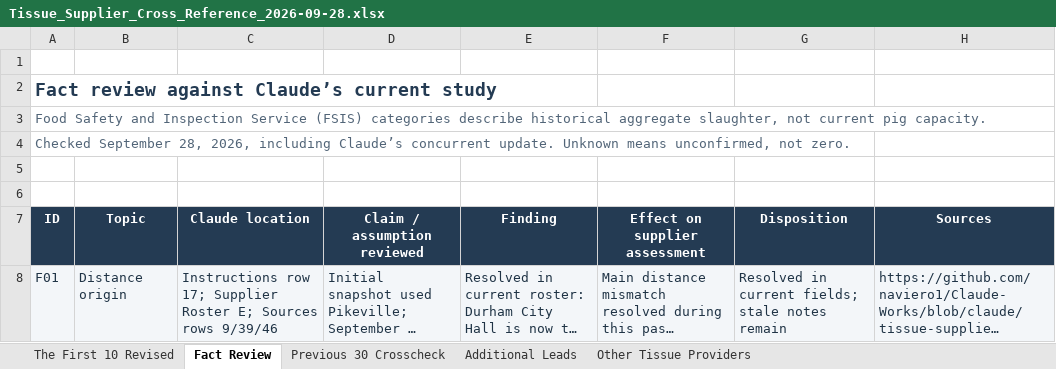
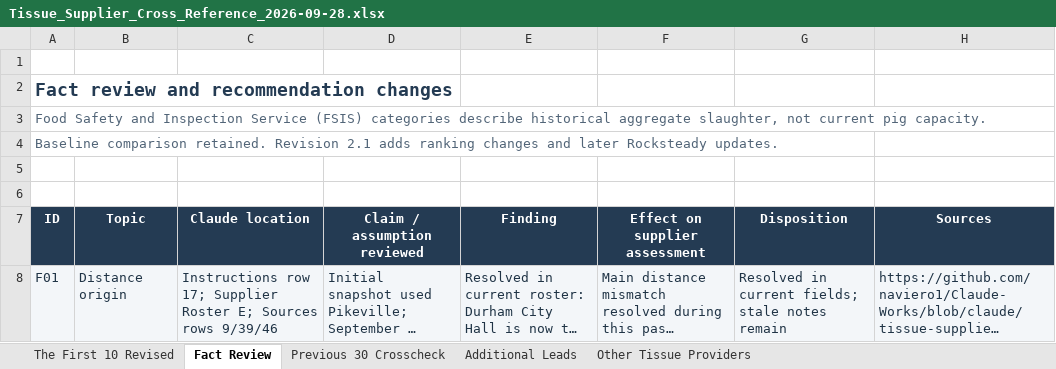
Before and after one commit to naviero1/Claude-Works, an Excel workbook: Tissue Supplier Research/Beebop/round2-2026-09-28/Tissue_Supplier_Cross_Reference_2026-09-28.xlsx, sheet Fact Review, drawn as a sheet; only a part is shown; long unchanged cells end in …; values as stored, in another font and other column widths than the file's, no borders; table styles not drawn; the diff covers the shown part only; the diff names each change by its address in the sheet, - before the commit and + after, or states it on an @@ line.

Commit message:
Revise Beebop call priorities and share recommendations with Rocksteady
Move EcoFriendly and Select into the first ten, correct the geography rule to a 120-mile radius, and document ranking rationale and historical state-volume limits. Preserve Claude's main workbook.

```diff
--- a/Tissue Supplier Research/Beebop/round2-2026-09-28/Tissue_Supplier_Cross_Reference_2026-09-28.xlsx (sheet Fact Review)
+++ b/Tissue Supplier Research/Beebop/round2-2026-09-28/Tissue_Supplier_Cross_Reference_2026-09-28.xlsx (sheet Fact Review)
-A2 (ID): Fact review against Claude’s current study
+A2 (ID): Fact review and recommendation changes
-A4 (ID): Checked September 28, 2026, including Claude’s concurrent update. Unknown means unconfirmed, not zero.
+A4 (ID): Baseline comparison retained. Revision 2.1 adds ranking changes and later Rocksteady updates.
```
Also changed, not shown: 3 added rows and 28 edited cells elsewhere in this sheet, sheet The First 10 Revised, sheet Previous 30 Crosscheck, sheet Additional Leads, formulas that keep their value, 4 other files.
